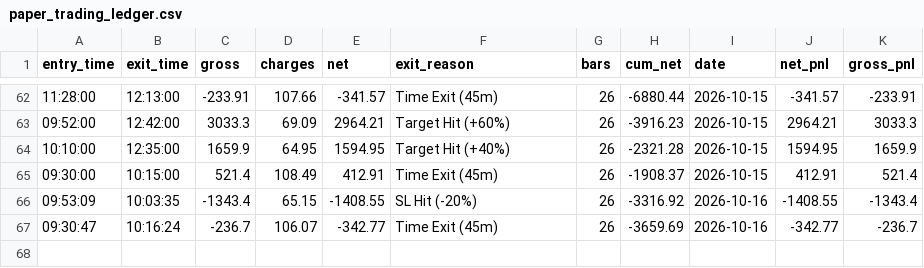
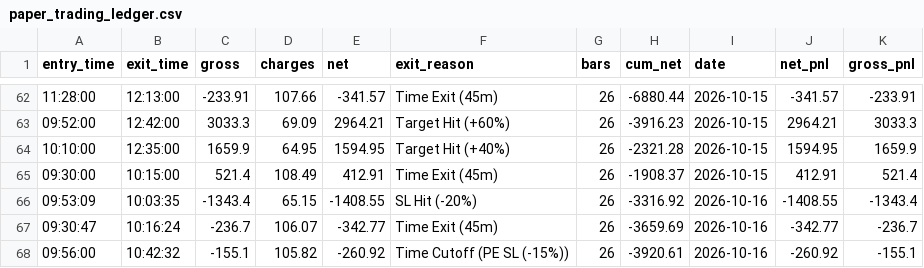
Before and after one commit to don9116969-cmd/NF-OP, a CSV file: data/paper_trading_ledger.csv, drawn as a sheet; only a part is shown, gaps mark what is left out.

```diff
--- a/data/paper_trading_ledger.csv
+++ b/data/paper_trading_ledger.csv
@@ -67 +67,2 @@ entry_time,exit_time,gross,charges,net,exit_reason,bars,cum_net,date,net_pnl,gro
 09:30:47,10:16:24,-236.7,106.07,-342.77,Time Exit (45m),26,-3659.69,2026-10-16,-342.77,-236.7
+09:56:00,10:42:32,-155.1,105.82,-260.92,Time Cutoff (PE SL (-15%)),26,-3920.61,2026-10-16,-260.92,-155.1
```
Also changed, not shown: data/banknifty_1min_real.csv, data/nifty_1min_real.csv, 4 other files.
